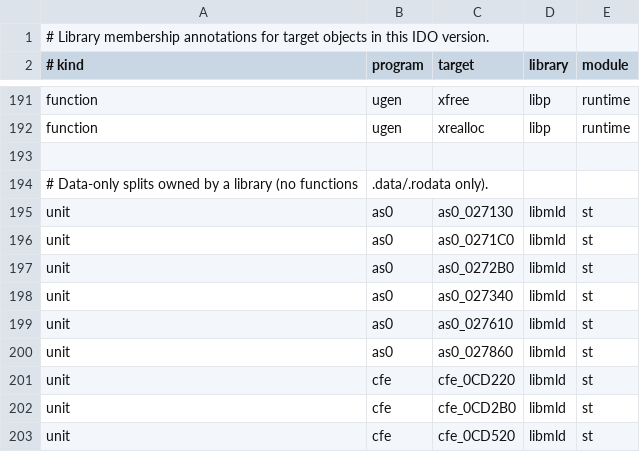
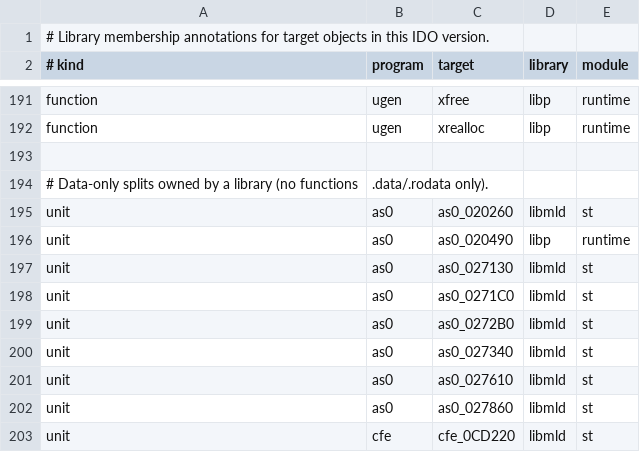
Before and after one commit to Unnunu/ido-matching-decomp, a CSV file: symbols/5.3/libraries.csv, drawn as a sheet; only a part is shown, gaps mark what is left out; the shorter side is filled out with more unchanged rows; the diff names each change by its address in the sheet, - before the commit and + after, or states it on an @@ line.

```diff
--- a/symbols/5.3/libraries.csv
+++ b/symbols/5.3/libraries.csv
+row 195: unit | as0 | as0_020260 | libmld | st
+row 196: unit | as0 | as0_020490 | libp | runtime
```
Also changed, not shown: symbols/7.1/libraries.csv, 8 other files.
